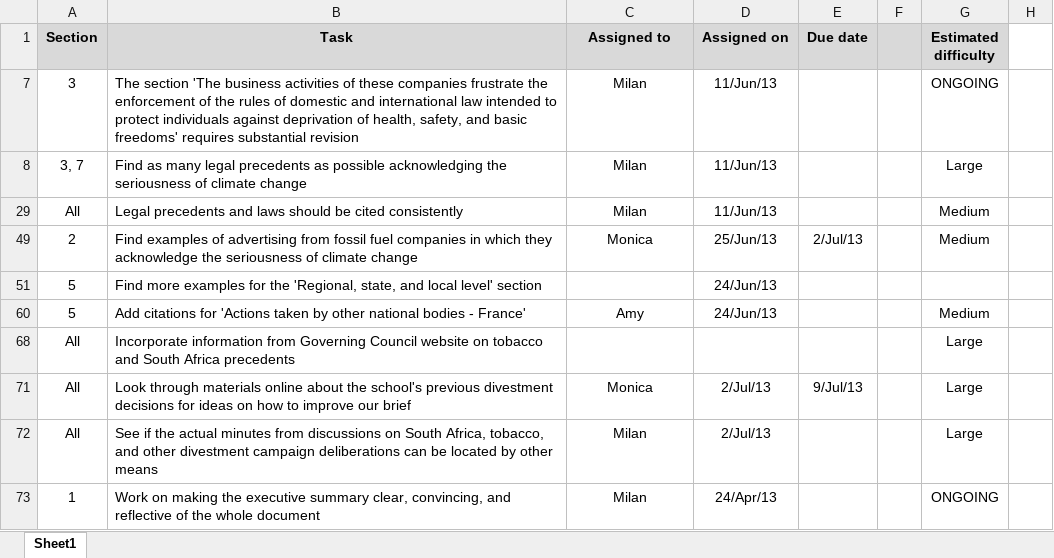
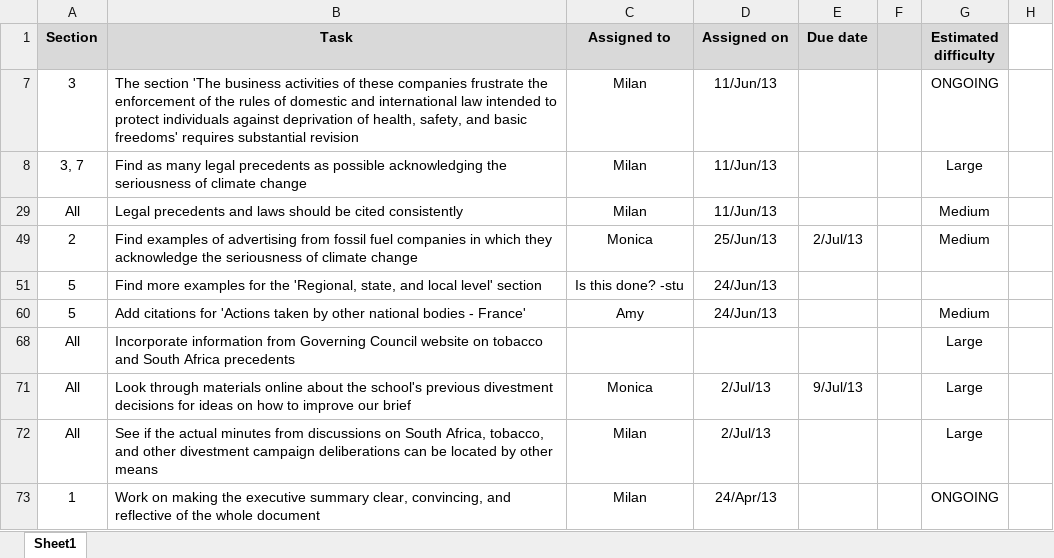
Before and after one commit to thugsb/350brief, an Excel workbook: BriefTasks 2013-07-30.xlsx, sheet Sheet1, drawn as a sheet; only a part is shown; values as stored, in another font and other column widths than the file's, no borders; the diff names each change by its address in the sheet, - before the commit and + after, or states it on an @@ line.

Commit message:
update todo tasks

```diff
--- a/BriefTasks 2013-07-30.xlsx (sheet Sheet1)
+++ b/BriefTasks 2013-07-30.xlsx (sheet Sheet1)
-C51 (Assigned to): (empty)
+C51 (Assigned to): Is this done? -stu
```
